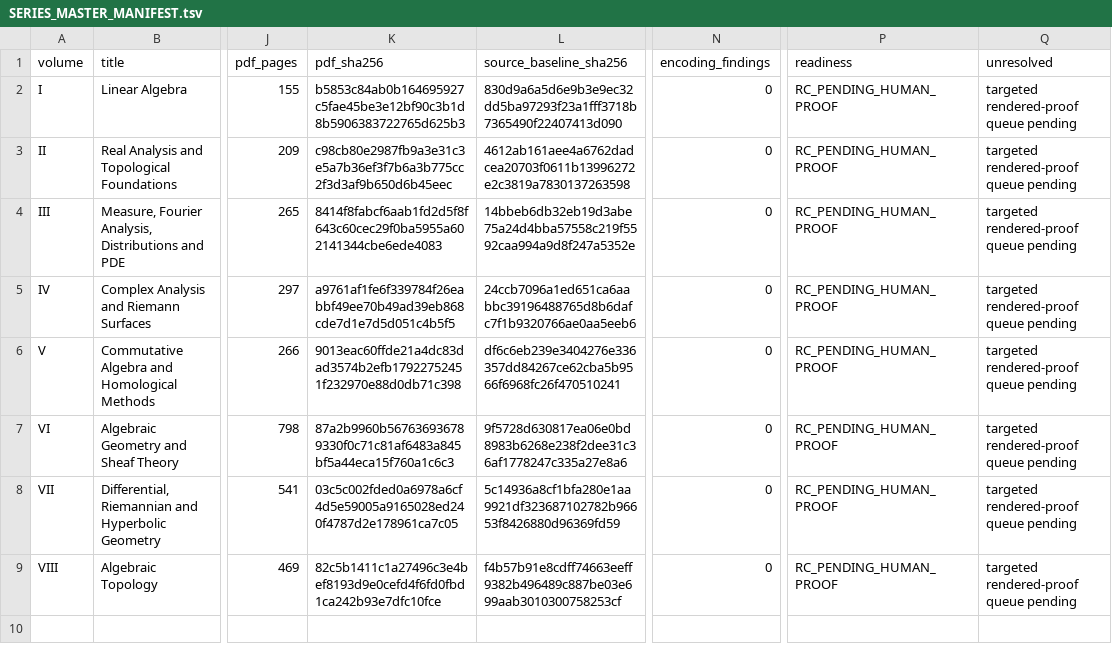
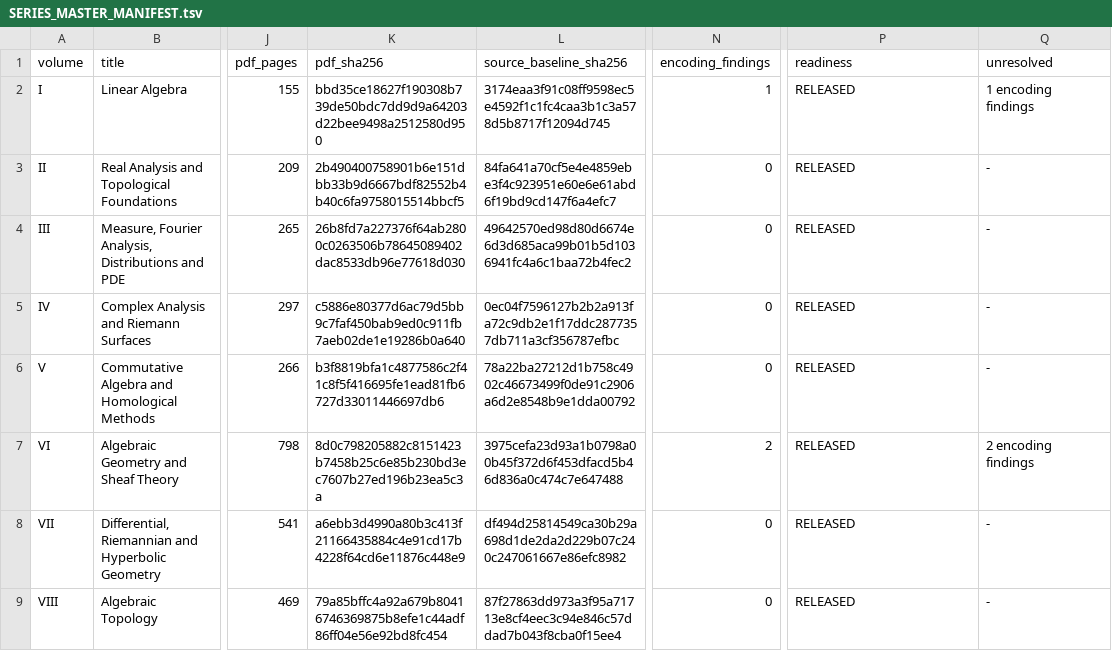
Before and after one commit to expert10000/math, a TSV file: release/SERIES_MASTER_MANIFEST.tsv, drawn as a sheet; only a part is shown, gaps mark what is left out; the diff names each change by its address in the sheet, - before the commit and + after, or states it on an @@ line.

Commit message:
series: reproof v1.2-rc1 after residual layout fixes

```diff
--- a/release/SERIES_MASTER_MANIFEST.tsv
+++ b/release/SERIES_MASTER_MANIFEST.tsv
-K2 (pdf_sha256): b5853c84ab0b164695927c5fae45be3e12bf90c3b1d8b5906383722765d625b3
+K2 (pdf_sha256): bbd35ce18627f190308b739de50bdc7dd9d9a64203d22bee9498a2512580d950
-L2 (source_baseline_sha256): 830d9a6a5d6e9b3e9ec32dd5ba97293f23a1fff3718b7365490f22407413d090
+L2 (source_baseline_sha256): 3174eaa3f91c08ff9598ec5e4592f1c1fc4caa3b1c3a578d5b8717f12094d745
-N2 (encoding_findings): 0
+N2 (encoding_findings): 1
-P2:P9 (readiness): RC_PENDING_HUMAN_PROOF
+P2:P9 (readiness): RELEASED
-Q2 (unresolved): targeted rendered-proof queue pending
+Q2 (unresolved): 1 encoding findings
-K3 (pdf_sha256): c98cb80e2987fb9a3e31c3e5a7b36ef3f7b6a3b775cc2f3d3af9b650d6b45eec
+K3 (pdf_sha256): 2b490400758901b6e151dbb33b9d6667bdf82552b4b40c6fa9758015514bbcf5
-L3 (source_baseline_sha256): 4612ab161aee4a6762dadcea20703f0611b13996272e2c3819a7830137263598
+L3 (source_baseline_sha256): 84fa641a70cf5e4e4859ebe3f4c923951e60e6e61abd6f19bd9cd147f6a4efc7
-Q3:Q6 (unresolved): targeted rendered-proof queue pending
+Q3:Q6 (unresolved): -
-K4 (pdf_sha256): 8414f8fabcf6aab1fd2d5f8f643c60cec29f0ba5955a602141344cbe6ede4083
+K4 (pdf_sha256): 26b8fd7a227376f64ab2800c0263506b78645089402dac8533db96e77618d030
-L4 (source_baseline_sha256): 14bbeb6db32eb19d3abe75a24d4bba57558c219f5592caa994a9d8f247a5352e
+L4 (source_baseline_sha256): 49642570ed98d80d6674e6d3d685aca99b01b5d1036941fc4a6c1baa72b4fec2
-K5 (pdf_sha256): a9761af1fe6f339784f26eabbf49ee70b49ad39eb868cde7d1e7d5d051c4b5f5
+K5 (pdf_sha256): c5886e80377d6ac79d5bb9c7faf450bab9ed0c911fb7aeb02de1e19286b0a640
-L5 (source_baseline_sha256): 24ccb7096a1ed651ca6aabbc39196488765d8b6dafc7f1b9320766ae0aa5eeb6
+L5 (source_baseline_sha256): 0ec04f7596127b2b2a913fa72c9db2e1f17ddc2877357db711a3cf356787efbc
-K6 (pdf_sha256): 9013eac60ffde21a4dc83dad3574b2efb17922752451f232970e88d0db71c398
+K6 (pdf_sha256): b3f8819bfa1c4877586c2f41c8f5f416695fe1ead81fb6727d33011446697db6
-L6 (source_baseline_sha256): df6c6eb239e3404276e336357dd84267ce62cba5b9566f6968fc26f470510241
+L6 (source_baseline_sha256): 78a22ba27212d1b758c4902c46673499f0de91c2906a6d2e8548b9e1dda00792
-K7 (pdf_sha256): 87a2b9960b567636936789330f0c71c81af6483a845bf5a44eca15f760a1c6c3
+K7 (pdf_sha256): 8d0c798205882c8151423b7458b25c6e85b230bd3ec7607b27ed196b23ea5c3a
-L7 (source_baseline_sha256): 9f5728d630817ea06e0bd8983b6268e238f2dee31c36af1778247c335a27e8a6
+L7 (source_baseline_sha256): 3975cefa23d93a1b0798a00b45f372d6f453dfacd5b46d836a0c474c7e647488
-N7 (encoding_findings): 0
+N7 (encoding_findings): 2
-Q7 (unresolved): targeted rendered-proof queue pending
+Q7 (unresolved): 2 encoding findings
-K8 (pdf_sha256): 03c5c002fded0a6978a6cf4d5e59005a9165028ed240f4787d2e178961ca7c05
+K8 (pdf_sha256): a6ebb3d4990a80b3c413f21166435884c4e91cd17b4228f64cd6e11876c448e9
-L8 (source_baseline_sha256): 5c14936a8cf1bfa280e1aa9921df323687102782b96653f8426880d96369fd59
+L8 (source_baseline_sha256): df494d25814549ca30b29a698d1de2da2d229b07c240c247061667e86efc8982
-Q8:Q9 (unresolved): targeted rendered-proof queue pending
+Q8:Q9 (unresolved): -
-K9 (pdf_sha256): 82c5b1411c1a27496c3e4bef8193d9e0cefd4f6fd0fbd1ca242b93e7dfc10fce
+K9 (pdf_sha256): 79a85bffc4a92a679b80416746369875b8efe1c44adf86ff04e56e92bd8fc454
-L9 (source_baseline_sha256): f4b57b91e8cdff74663eeff9382b496489c887be03e699aab3010300758253cf
+L9 (source_baseline_sha256): 87f27863dd973a3f95a71713e8cf4eec3c94e846c57ddad7b043f8cba0f15ee4
```
Also changed, not shown: release/theory_of_mathematics_i_viii_v1.2-rc1/evidence/BUILD_I_VIII.tsv, release/theory_of_mathematics_i_viii_v1.2-rc1/evidence/PDF_INVENTORY.tsv, 48 other files.
